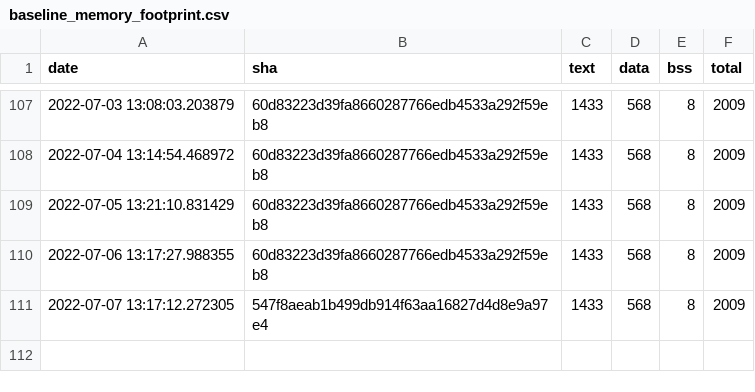
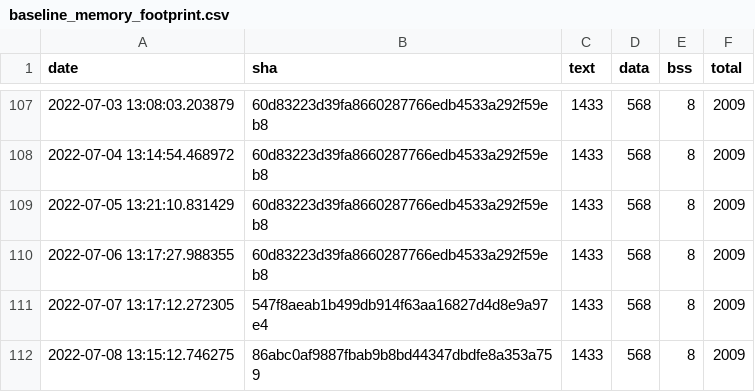
Before and after one commit to sasapetr/tflite-micro, a CSV file: data/continuous_builds/size_profiling/linux_x86_64_release/baseline_memory_footprint.csv, drawn as a sheet; only a part is shown, gaps mark what is left out.

```diff
--- a/data/continuous_builds/size_profiling/linux_x86_64_release/baseline_memory_footprint.csv
+++ b/data/continuous_builds/size_profiling/linux_x86_64_release/baseline_memory_footprint.csv
@@ -111 +111,2 @@ date,sha,text,data,bss,total
 2022-07-07 13:17:12.272305,547f8aeab1b499db914f63aa16827d4d8e9a97e4,1433,568,8,2009
+2022-07-08 13:15:12.746275,86abc0af9887fbab9b8bd44347dbdfe8a353a759,1433,568,8,2009
```
Also changed, not shown: data/continuous_builds/size_profiling/linux_x86_64_release/interpreter_memory_footprint.csv, data/continuous_builds/size_profiling/linux_x86_64_release/keyword_benchmark.csv, 3 other files.
